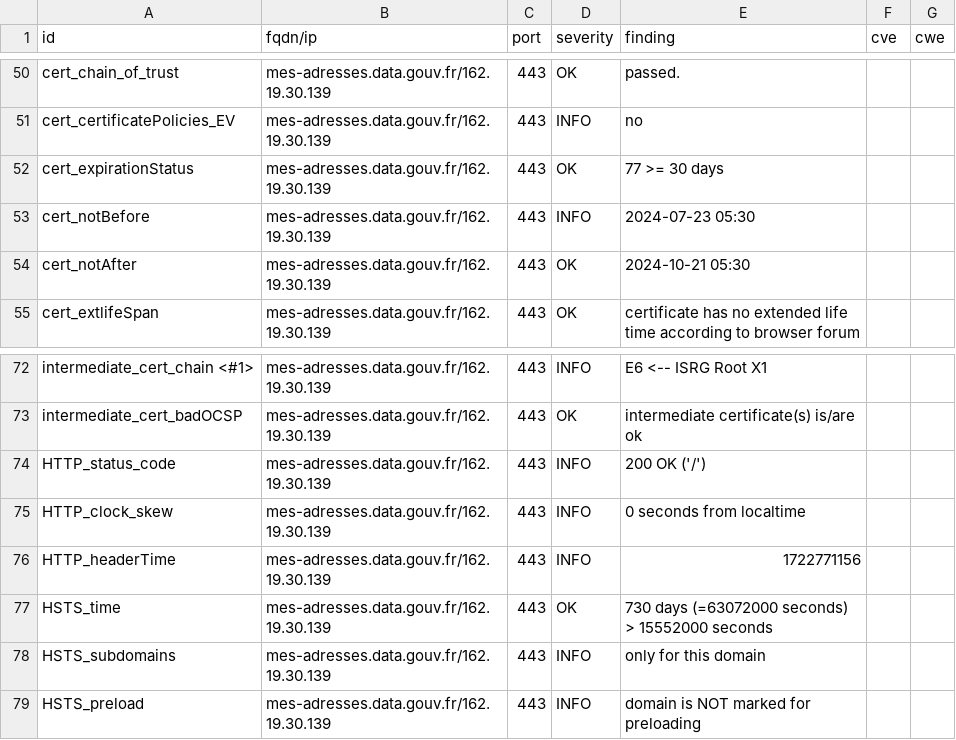
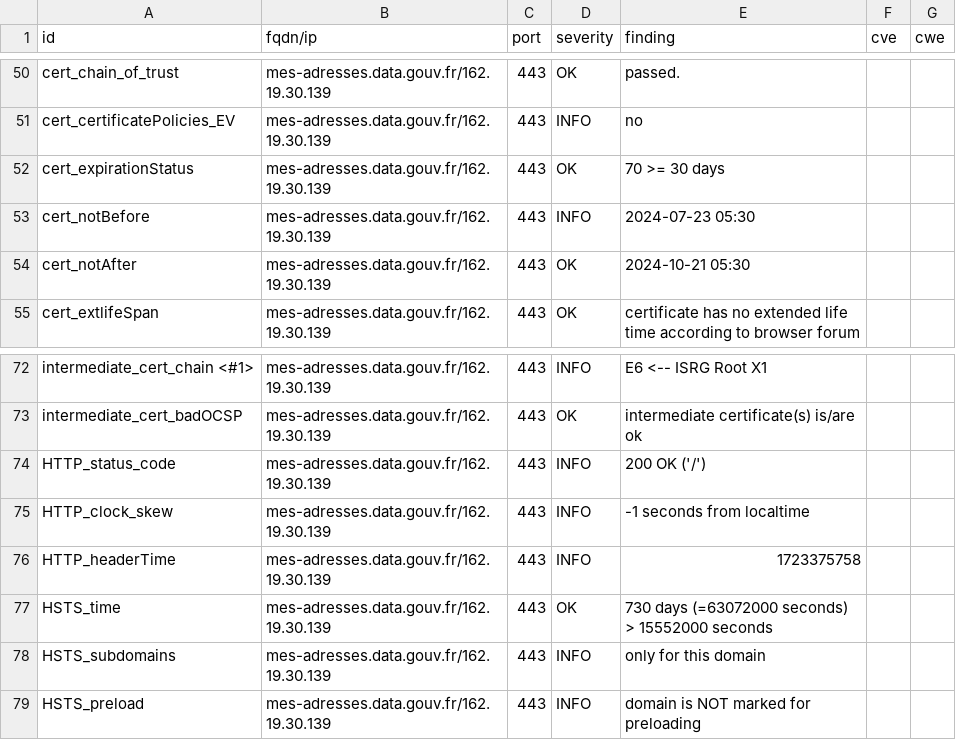
Before and after one commit to julienracine/dashlord, a CSV file: results/aHR0cHM6Ly9tZXMtYWRyZXNzZXMuZGF0YS5nb3V2LmZyLw==/testssl.csv, drawn as a sheet; only a part is shown, gaps mark what is left out.

Commit message:
update: https://mes-adresses.data.gouv.fr/

```diff
--- a/results/aHR0cHM6Ly9tZXMtYWRyZXNzZXMuZGF0YS5nb3V2LmZyLw==/testssl.csv
+++ b/results/aHR0cHM6Ly9tZXMtYWRyZXNzZXMuZGF0YS5nb3V2LmZyLw==/testssl.csv
@@ -51,3 +51,3 @@
 "cert_certificatePolicies_EV","mes-adresses.data.gouv.fr/162.19.30.139","443","INFO","no","",""
-"cert_expirationStatus","mes-adresses.data.gouv.fr/162.19.30.139","443","OK","77 >= 30 days","",""
+"cert_expirationStatus","mes-adresses.data.gouv.fr/162.19.30.139","443","OK","70 >= 30 days","",""
 "cert_notBefore","mes-adresses.data.gouv.fr/162.19.30.139","443","INFO","2024-07-23 05:30","",""
@@ -74,4 +74,4 @@
 "HTTP_status_code","mes-adresses.data.gouv.fr/162.19.30.139","443","INFO","200 OK ('/')","",""
-"HTTP_clock_skew","mes-adresses.data.gouv.fr/162.19.30.139","443","INFO","0 seconds from localtime","",""
-"HTTP_headerTime","mes-adresses.data.gouv.fr/162.19.30.139","443","INFO","1722771156","",""
+"HTTP_clock_skew","mes-adresses.data.gouv.fr/162.19.30.139","443","INFO","-1 seconds from localtime","",""
+"HTTP_headerTime","mes-adresses.data.gouv.fr/162.19.30.139","443","INFO","1723375758","",""
 "HSTS_time","mes-adresses.data.gouv.fr/162.19.30.139","443","OK","730 days (=63072000 seconds) > 15552000 seconds","",""
```
Also changed, not shown: 13 other files.
